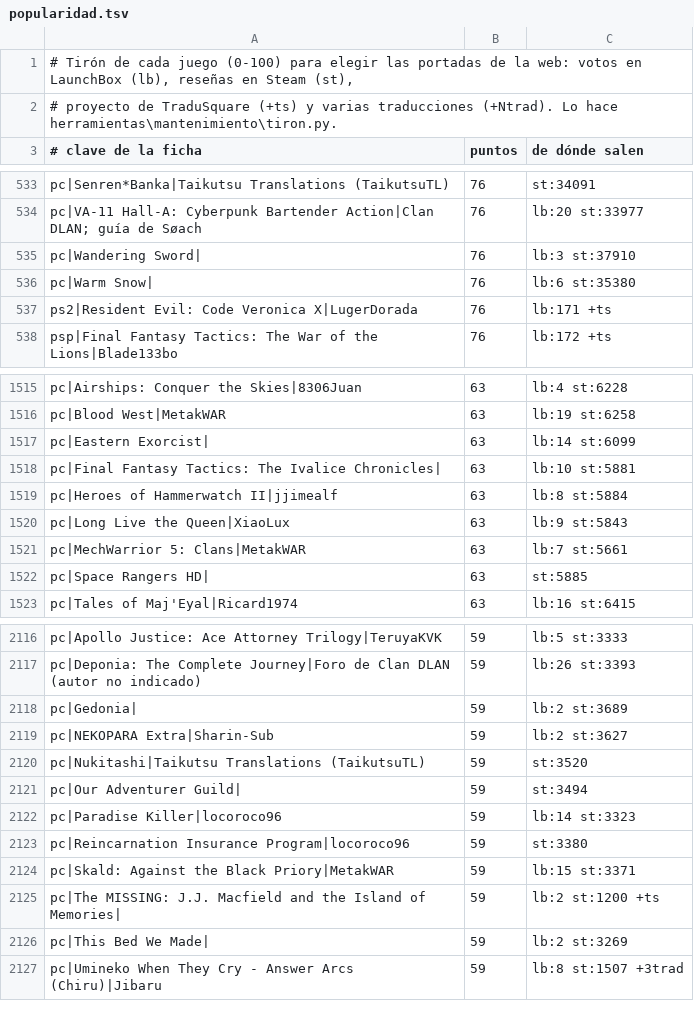
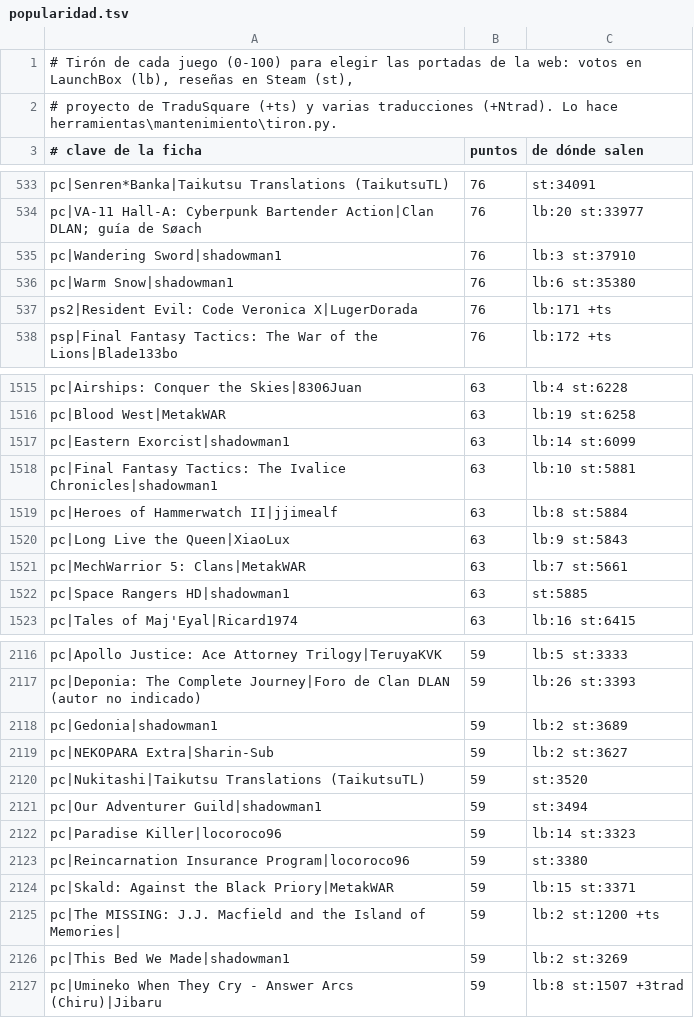
Before and after one commit to alucardog-dotcom/biblioteca-traducciones, a TSV file: web/popularidad.tsv, drawn as a sheet; only a part is shown, gaps mark what is left out; the diff covers the shown part only.

```diff
--- a/web/popularidad.tsv
+++ b/web/popularidad.tsv
@@ -534,4 +534,4 @@ pc|Senren*Banka|Taikutsu Translations (TaikutsuTL)	76	st:34091
 pc|VA-11 Hall-A: Cyberpunk Bartender Action|Clan DLAN; guía de Søach	76	lb:20 st:33977
-pc|Wandering Sword|	76	lb:3 st:37910
-pc|Warm Snow|	76	lb:6 st:35380
+pc|Wandering Sword|shadowman1	76	lb:3 st:37910
+pc|Warm Snow|shadowman1	76	lb:6 st:35380
 ps2|Resident Evil: Code Veronica X|LugerDorada	76	lb:171 +ts
@@ -1516,4 +1516,4 @@ pc|Airships: Conquer the Skies|8306Juan	63	lb:4 st:6228
 pc|Blood West|MetakWAR	63	lb:19 st:6258
-pc|Eastern Exorcist|	63	lb:14 st:6099
-pc|Final Fantasy Tactics: The Ivalice Chronicles|	63	lb:10 st:5881
+pc|Eastern Exorcist|shadowman1	63	lb:14 st:6099
+pc|Final Fantasy Tactics: The Ivalice Chronicles|shadowman1	63	lb:10 st:5881
 pc|Heroes of Hammerwatch II|jjimealf	63	lb:8 st:5884
@@ -1521,3 +1521,3 @@ pc|Long Live the Queen|XiaoLux	63	lb:9 st:5843
 pc|MechWarrior 5: Clans|MetakWAR	63	lb:7 st:5661
-pc|Space Rangers HD|	63	st:5885
+pc|Space Rangers HD|shadowman1	63	st:5885
 pc|Tales of Maj'Eyal|Ricard1974	63	lb:16 st:6415
@@ -2117,6 +2117,6 @@ pc|Apollo Justice: Ace Attorney Trilogy|TeruyaKVK	59	lb:5 st:3333
 pc|Deponia: The Complete Journey|Foro de Clan DLAN (autor no indicado)	59	lb:26 st:3393
-pc|Gedonia|	59	lb:2 st:3689
+pc|Gedonia|shadowman1	59	lb:2 st:3689
 pc|NEKOPARA Extra|Sharin-Sub	59	lb:2 st:3627
 pc|Nukitashi|Taikutsu Translations (TaikutsuTL)	59	st:3520
-pc|Our Adventurer Guild|	59	st:3494
+pc|Our Adventurer Guild|shadowman1	59	st:3494
 pc|Paradise Killer|locoroco96	59	lb:14 st:3323
@@ -2125,3 +2125,3 @@ pc|Skald: Against the Black Priory|MetakWAR	59	lb:15 st:3371
 pc|The MISSING: J.J. Macfield and the Island of Memories|	59	lb:2 st:1200 +ts
-pc|This Bed We Made|	59	lb:2 st:3269
+pc|This Bed We Made|shadowman1	59	lb:2 st:3269
 pc|Umineko When They Cry - Answer Arcs (Chiru)|Jibaru	59	lb:8 st:1507 +3trad
```
Also changed, not shown: 93 edited cells elsewhere in this file, 5 other files.
